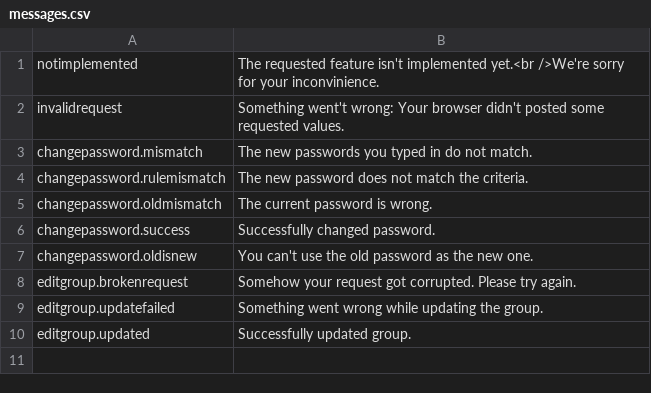
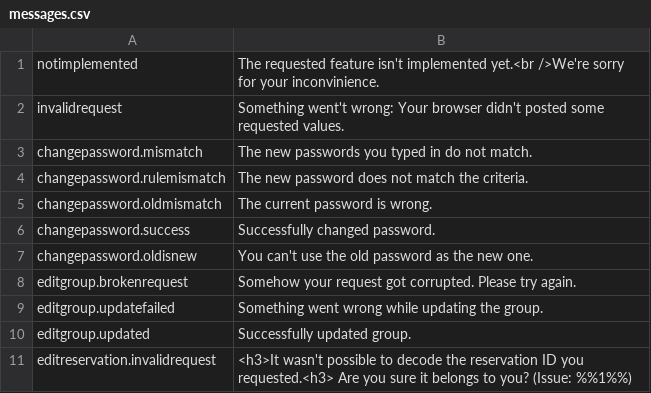
Before and after one commit to Technikradio/C3FOCSite, a CSV file: c3shop/frontpage/management/data/messages.csv, drawn as a sheet; the diff names each change by its address in the sheet, - before the commit and + after, or states it on an @@ line.

```diff
--- a/c3shop/frontpage/management/data/messages.csv
+++ b/c3shop/frontpage/management/data/messages.csv
+row 11: editreservation.invalidrequest | <h3>It wasn't possible to decode the reservation ID you requested.<h3> Are you sure it belongs to you? (Issue: %%1%%)
```
Also changed, not shown: 2 other files.
